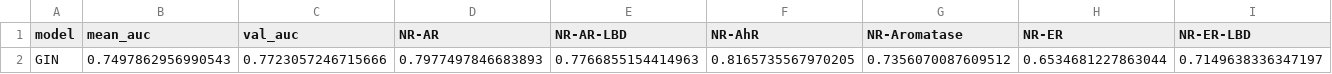
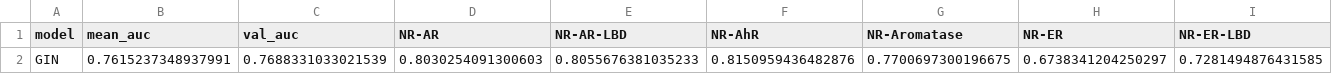
Before and after one commit to MateoDG2006/JIC2026, a CSV file: outputs/results/gin_results.csv, drawn as a sheet; only a part is shown; removed rows and columns are numbered as before the commit, all else as after; rows hold the shown columns only; the diff names each change by its address in the sheet, - before the commit and + after, or states it on an @@ line.

```diff
--- a/outputs/results/gin_results.csv
+++ b/outputs/results/gin_results.csv
-row 2: GIN | 0.7497862956990543 | 0.7723057246715666 | 0.7977497846683893 | 0.7766855154414963 | 0.8165735567970205 | 0.7356070087609512 | 0.6534681227863044 | 0.7149638336347197
+row 2: GIN | 0.7615237348937991 | 0.7688331033021539 | 0.8030254091300603 | 0.8055676381035233 | 0.8150959436482876 | 0.7700697300196675 | 0.6738341204250297 | 0.7281494876431585
```
Also changed, not shown: 39 other files.
